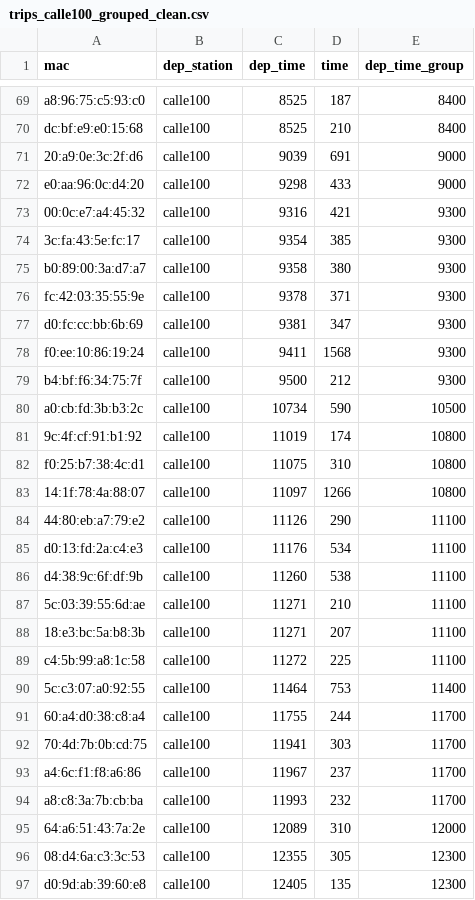
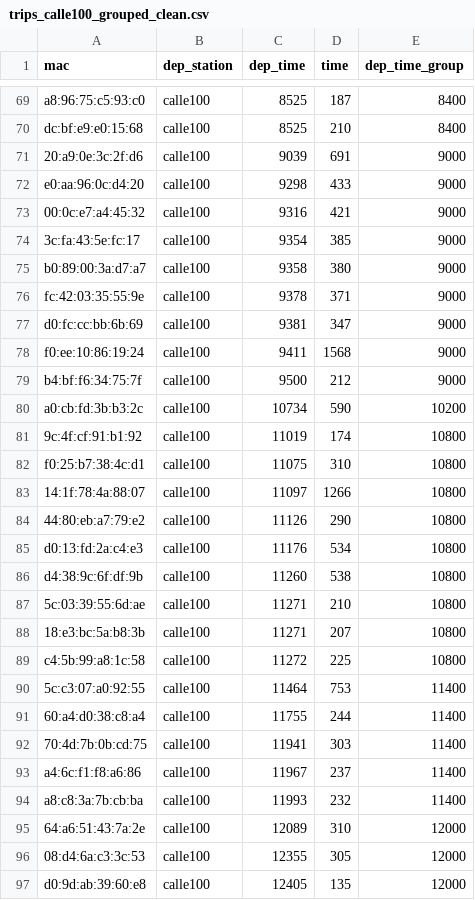
Before and after one commit to diegomanjarres/brt-times, a CSV file: logs0312/results/trips_calle100_grouped_clean.csv, drawn as a sheet; only a part is shown, gaps mark what is left out; the diff covers the shown part only.

```diff
--- a/logs0312/results/trips_calle100_grouped_clean.csv
+++ b/logs0312/results/trips_calle100_grouped_clean.csv
@@ -72,10 +72,10 @@ dc:bf:e9:e0:15:68,calle100,8525,210,8400
 e0:aa:96:0c:d4:20,calle100,9298,433,9000
-00:0c:e7:a4:45:32,calle100,9316,421,9300
-3c:fa:43:5e:fc:17,calle100,9354,385,9300
-b0:89:00:3a:d7:a7,calle100,9358,380,9300
-fc:42:03:35:55:9e,calle100,9378,371,9300
-d0:fc:cc:bb:6b:69,calle100,9381,347,9300
-f0:ee:10:86:19:24,calle100,9411,1568,9300
-b4:bf:f6:34:75:7f,calle100,9500,212,9300
-a0:cb:fd:3b:b3:2c,calle100,10734,590,10500
+00:0c:e7:a4:45:32,calle100,9316,421,9000
+3c:fa:43:5e:fc:17,calle100,9354,385,9000
+b0:89:00:3a:d7:a7,calle100,9358,380,9000
+fc:42:03:35:55:9e,calle100,9378,371,9000
+d0:fc:cc:bb:6b:69,calle100,9381,347,9000
+f0:ee:10:86:19:24,calle100,9411,1568,9000
+b4:bf:f6:34:75:7f,calle100,9500,212,9000
+a0:cb:fd:3b:b3:2c,calle100,10734,590,10200
 9c:4f:cf:91:b1:92,calle100,11019,174,10800
@@ -83,15 +83,15 @@ f0:25:b7:38:4c:d1,calle100,11075,310,10800
 14:1f:78:4a:88:07,calle100,11097,1266,10800
-44:80:eb:a7:79:e2,calle100,11126,290,11100
-d0:13:fd:2a:c4:e3,calle100,11176,534,11100
-d4:38:9c:6f:df:9b,calle100,11260,538,11100
-5c:03:39:55:6d:ae,calle100,11271,210,11100
-18:e3:bc:5a:b8:3b,calle100,11271,207,11100
-c4:5b:99:a8:1c:58,calle100,11272,225,11100
+44:80:eb:a7:79:e2,calle100,11126,290,10800
+d0:13:fd:2a:c4:e3,calle100,11176,534,10800
+d4:38:9c:6f:df:9b,calle100,11260,538,10800
+5c:03:39:55:6d:ae,calle100,11271,210,10800
+18:e3:bc:5a:b8:3b,calle100,11271,207,10800
+c4:5b:99:a8:1c:58,calle100,11272,225,10800
 5c:c3:07:a0:92:55,calle100,11464,753,11400
-60:a4:d0:38:c8:a4,calle100,11755,244,11700
-70:4d:7b:0b:cd:75,calle100,11941,303,11700
-a4:6c:f1:f8:a6:86,calle100,11967,237,11700
-a8:c8:3a:7b:cb:ba,calle100,11993,232,11700
+60:a4:d0:38:c8:a4,calle100,11755,244,11400
+70:4d:7b:0b:cd:75,calle100,11941,303,11400
+a4:6c:f1:f8:a6:86,calle100,11967,237,11400
+a8:c8:3a:7b:cb:ba,calle100,11993,232,11400
 64:a6:51:43:7a:2e,calle100,12089,310,12000
-08:d4:6a:c3:3c:53,calle100,12355,305,12300
-d0:9d:ab:39:60:e8,calle100,12405,135,12300
+08:d4:6a:c3:3c:53,calle100,12355,305,12000
+d0:9d:ab:39:60:e8,calle100,12405,135,12000
```
Also changed, not shown: 38 edited cells elsewhere in this file, logs0312/results/trips_calle100_average.csv, logs0312/results/trips_calle100_average_clean.csv, 30 other files.
